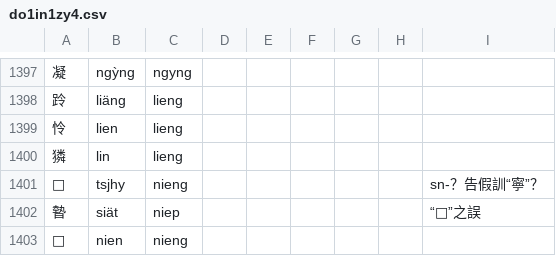
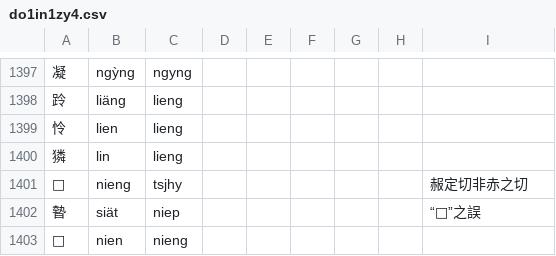
Before and after one commit to uliloewi/zhong1gu3li3in1, a CSV file: zhongguliin/do1in1zy4.csv, drawn as a sheet; only a part is shown, gaps mark what is left out.

```diff
--- a/zhongguliin/do1in1zy4.csv
+++ b/zhongguliin/do1in1zy4.csv
@@ -1400,3 +1400,3 @@
 獜,lin,lieng,,,,,,
-𣍆,tsjhy,nieng,,,,,,sn-？告假訓“寧”？
+𣍆,nieng,tsjhy,,,,,,赧定切非赤之切
 暬 ,siät,niep,,,,,,“𣊓”之誤
```
Also changed, not shown: 1 other file.
